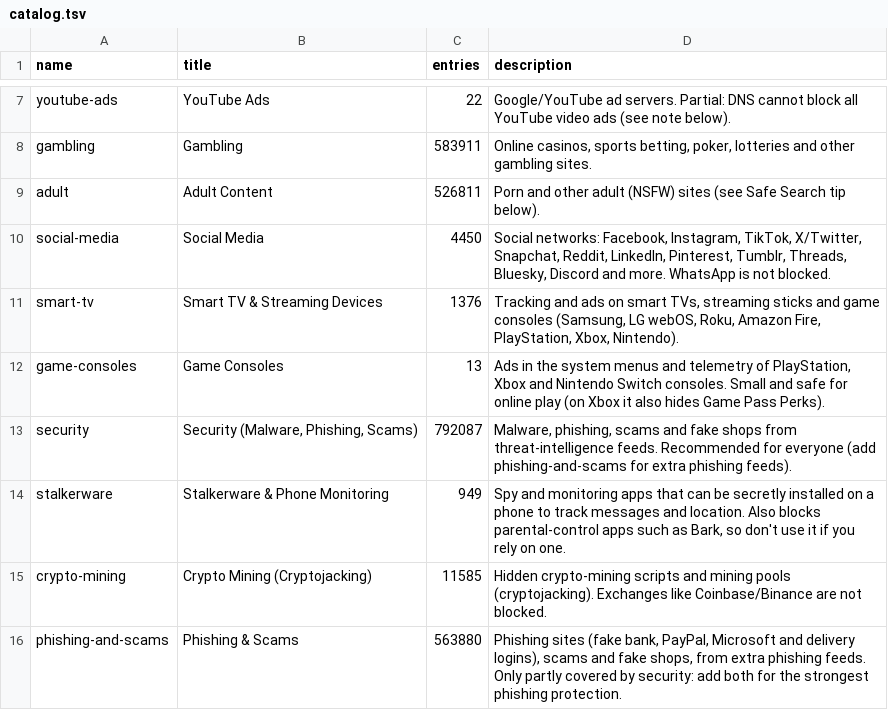
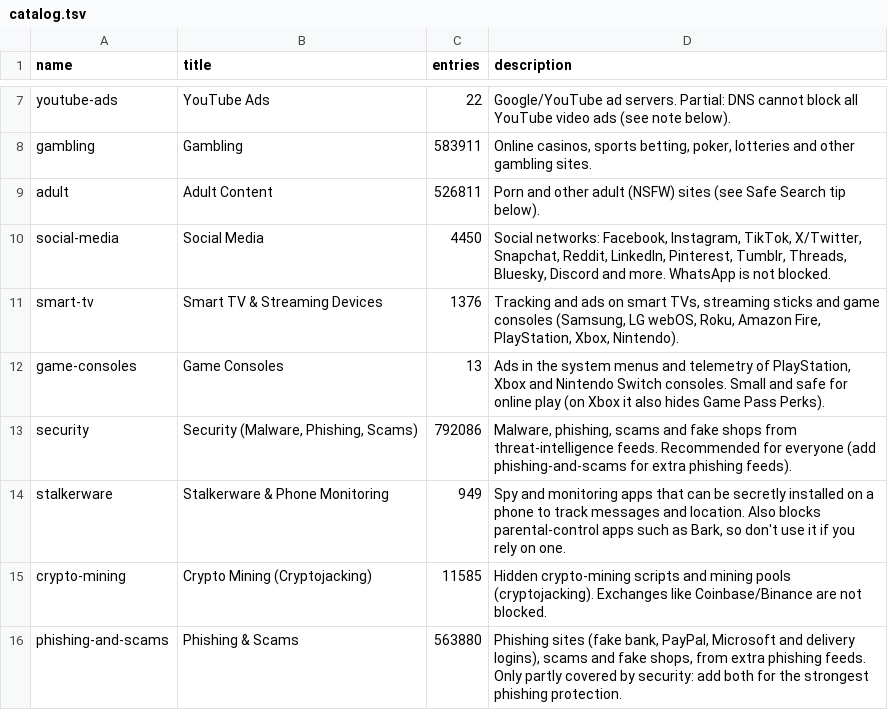
Before and after one commit to x-o-r-r-o/Pi-Hole-Block-Lists, a TSV file: install/catalog.tsv, drawn as a sheet; only a part is shown, gaps mark what is left out.

```diff
--- a/install/catalog.tsv
+++ b/install/catalog.tsv
@@ -12,3 +12,3 @@ smart-tv	Smart TV & Streaming Devices	1376	Tracking and ads on smart TVs, stream
 game-consoles	Game Consoles	13	Ads in the system menus and telemetry of PlayStation, Xbox and Nintendo Switch consoles. Small and safe for online play (on Xbox it also hides Game Pass Perks).
-security	Security (Malware, Phishing, Scams)	792087	Malware, phishing, scams and fake shops from threat-intelligence feeds. Recommended for everyone (add phishing-and-scams for extra phishing feeds).
+security	Security (Malware, Phishing, Scams)	792086	Malware, phishing, scams and fake shops from threat-intelligence feeds. Recommended for everyone (add phishing-and-scams for extra phishing feeds).
 stalkerware	Stalkerware & Phone Monitoring	949	Spy and monitoring apps that can be secretly installed on a phone to track messages and location. Also blocks parental-control apps such as Bark, so don't use it if you rely on one.
```
Also changed, not shown: 5 other files.
